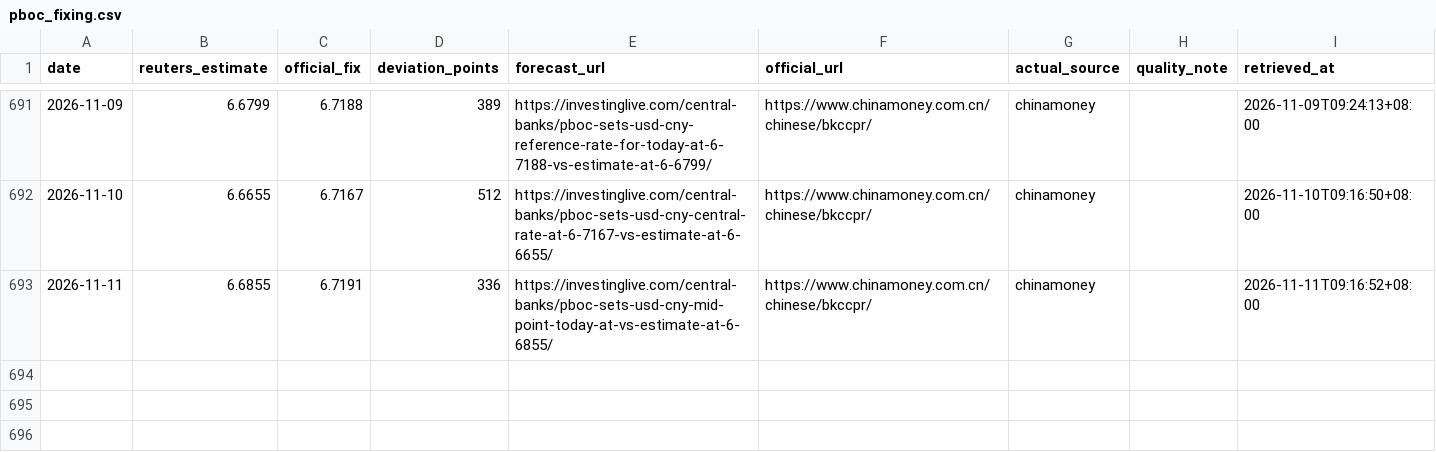
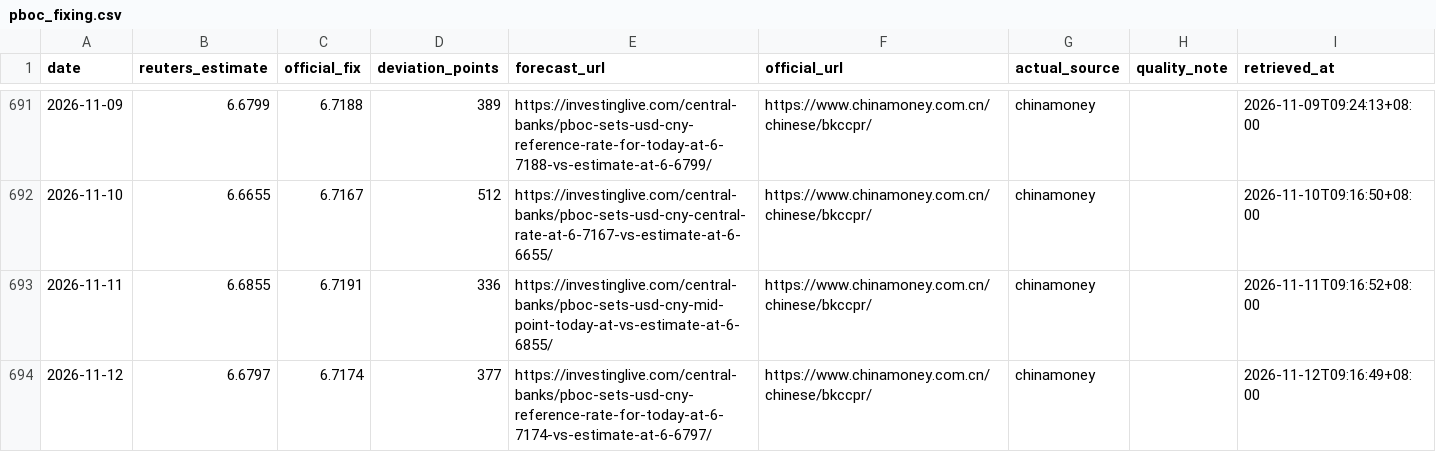
Before and after one commit to ttppdavy/-pboc-fixing-tracker, a CSV file: data/pboc_fixing.csv, drawn as a sheet; only a part is shown, gaps mark what is left out; the diff names each change by its address in the sheet, - before the commit and + after, or states it on an @@ line.

```diff
--- a/data/pboc_fixing.csv
+++ b/data/pboc_fixing.csv
+row 694: 2026-11-12 | 6.6797 | 6.7174 | 377 | https://investinglive.com/central-banks/pboc-sets-usd-cny-reference-rate-for-today-at-6-7174-vs-estimate-at-6-6797/ | https://www.chinamoney.com.cn/chinese/bkccpr/ | chinamoney |  | 2026-11-12T09:16:49+08:00
```
Also changed, not shown: 2 other files.
